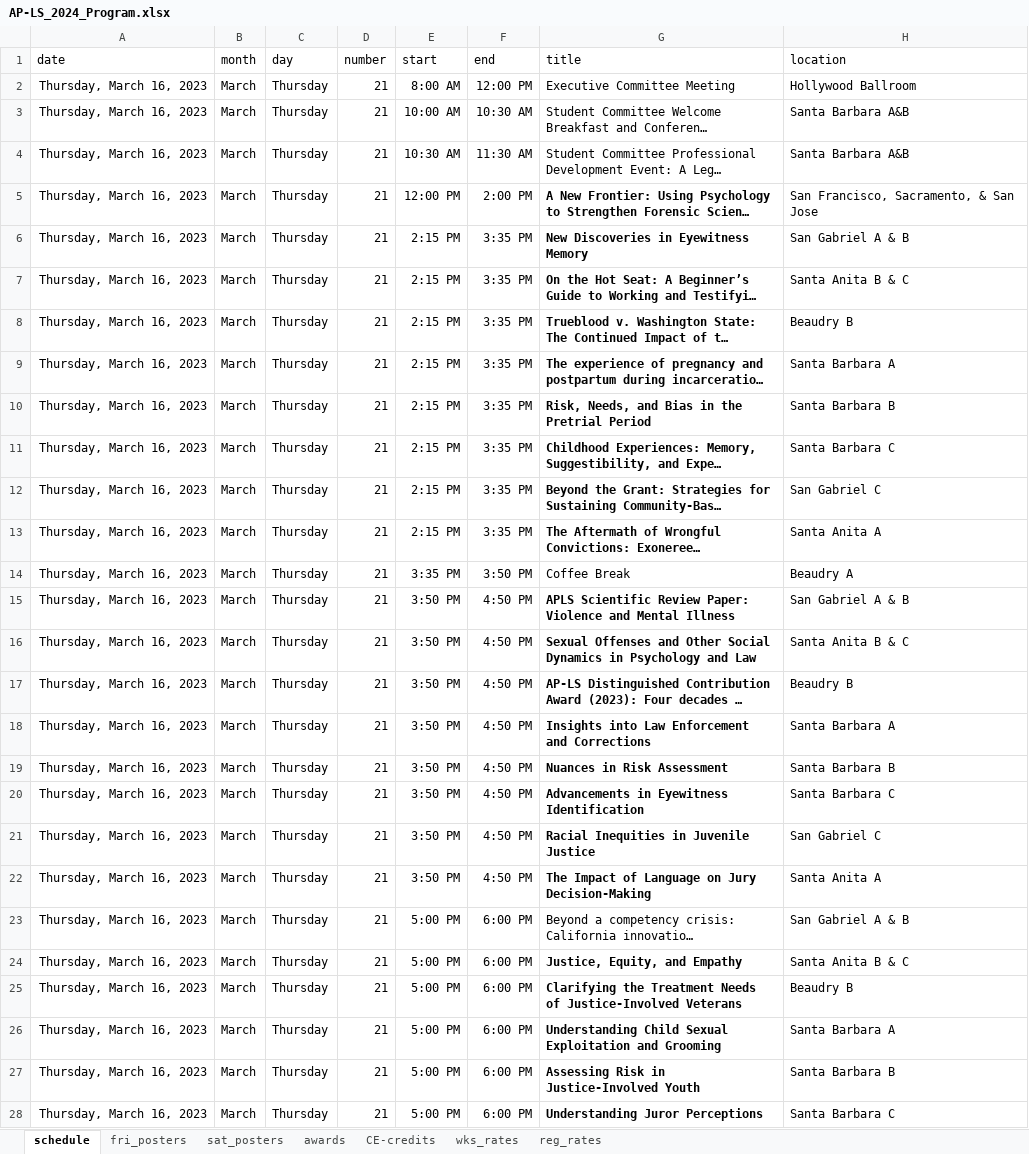
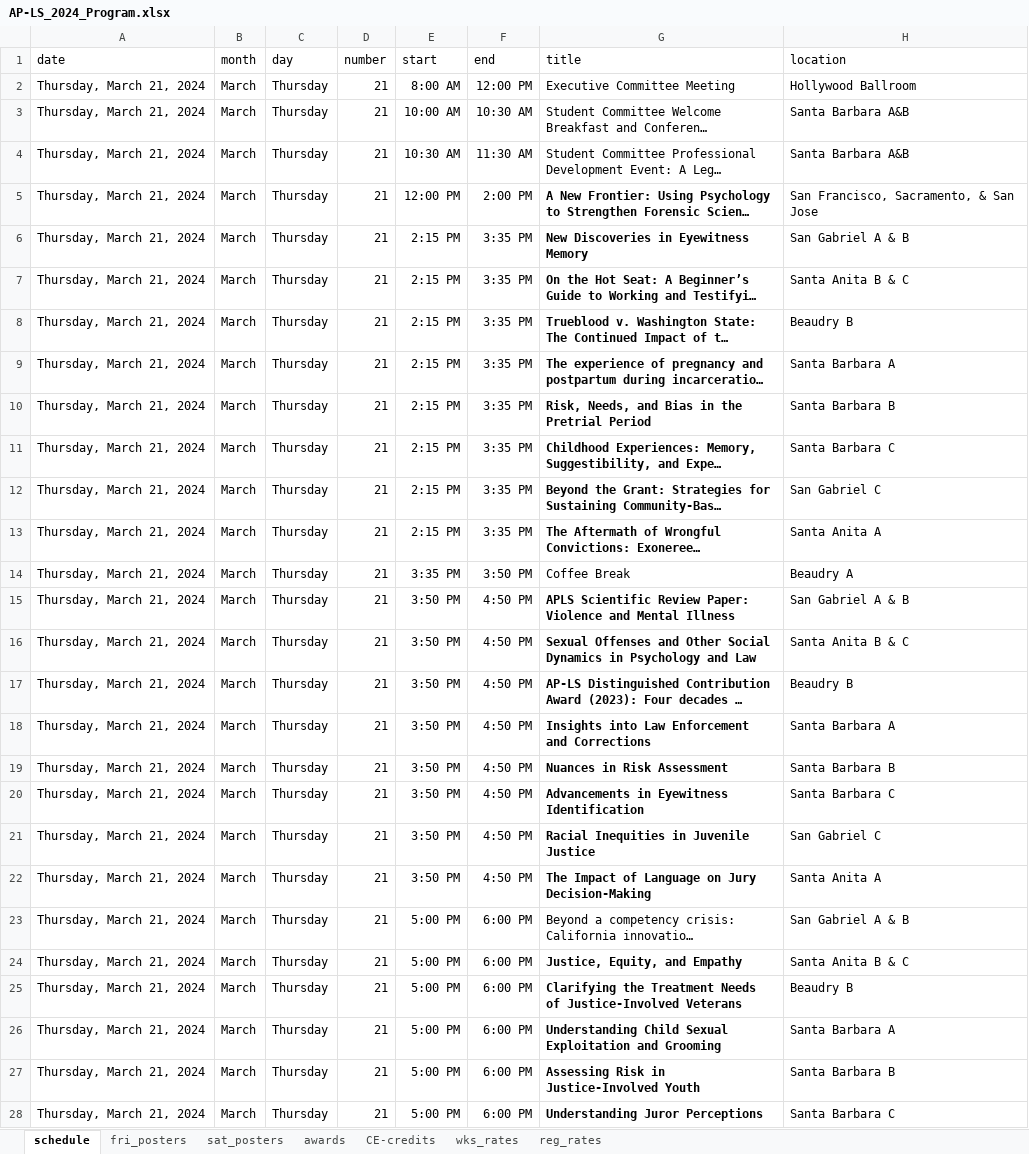
Before and after one commit to emmarshall/apls-org, an Excel workbook: conferences/AP-LS_2024_Program.xlsx, sheet schedule, drawn as a sheet; only a part is shown; long unchanged cells end in …; values as stored, in another font and other column widths than the file's, no borders; the diff covers the shown part only; the diff names each change by its address in the sheet, - before the commit and + after, or states it on an @@ line.

Commit message:
conference welcome info

```diff
--- a/conferences/AP-LS_2024_Program.xlsx (sheet schedule)
+++ b/conferences/AP-LS_2024_Program.xlsx (sheet schedule)
-A2:A28 (date): Thursday, March 16, 2023
+A2:A28 (date): Thursday, March 21, 2024
```
Also changed, not shown: 126 edited cells elsewhere in this sheet, 21 other files.
